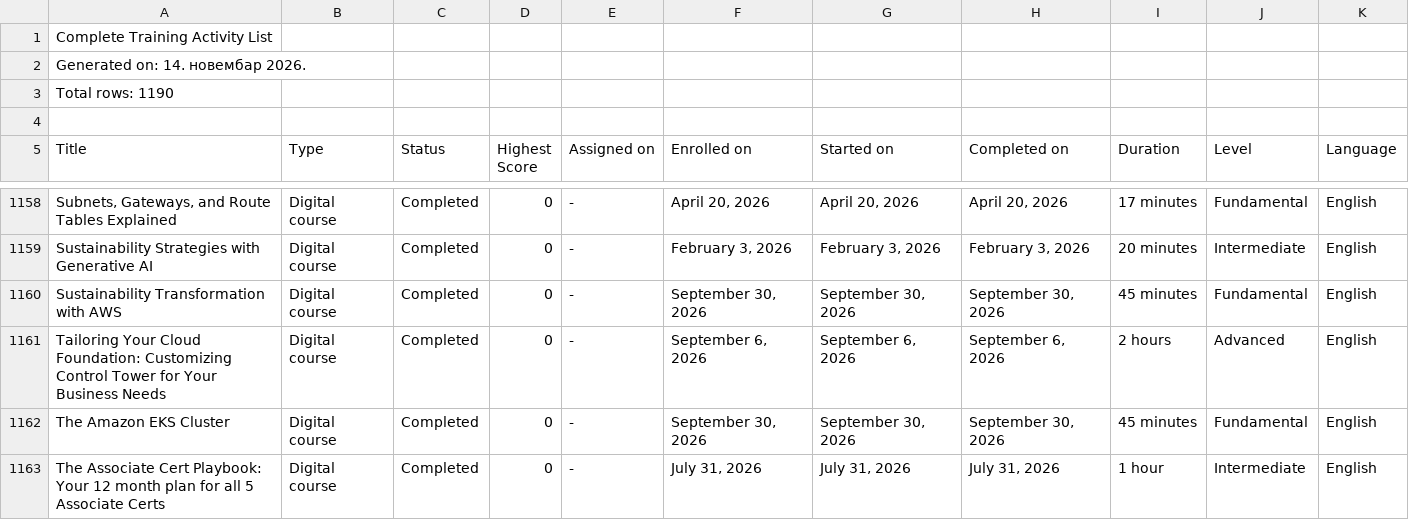
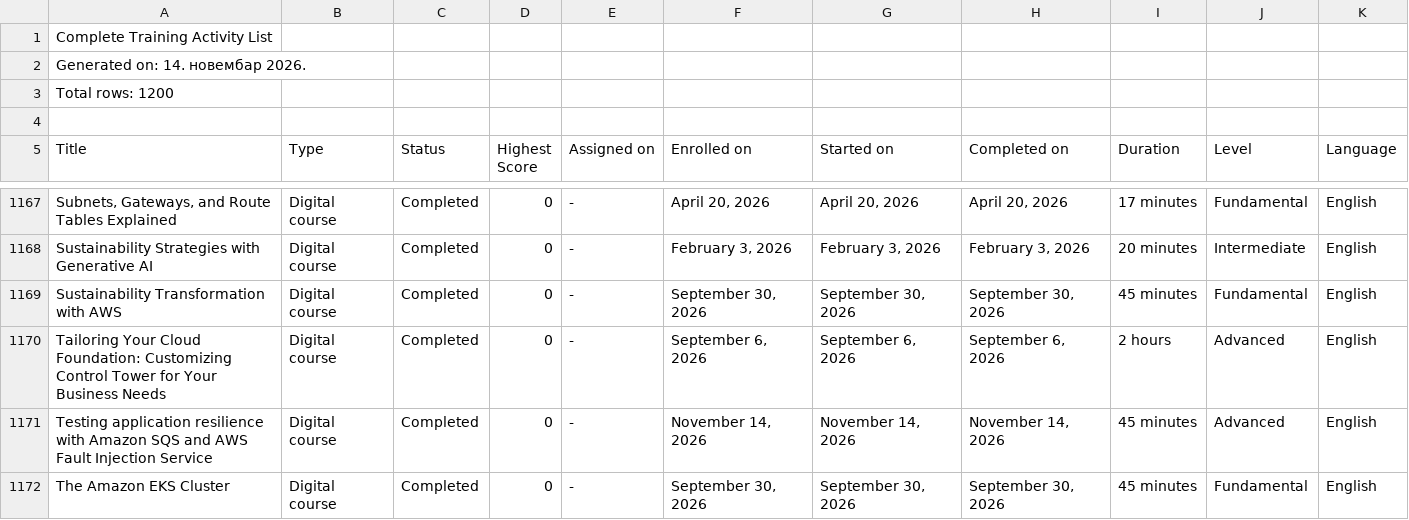
Before and after one commit to VojislavMiloradovic/my-credentials, a CSV file: data/aws-training-activity.csv, drawn as a sheet; only a part is shown, gaps mark what is left out; the shorter side is filled out with more unchanged rows; the diff covers the shown part only.

```diff
--- a/data/aws-training-activity.csv
+++ b/data/aws-training-activity.csv
@@ -2,3 +2,3 @@
 Generated on: 14. новембар 2026.
-Total rows: 1190
+Total rows: 1200
 
@@ -1161,2 +1170,3 @@ Sustainability Transformation with AWS,Digital course,Completed,0,-,"September 3
 Tailoring Your Cloud Foundation: Customizing Control Tower for Your Business Needs,Digital course,Completed,0,-,"September 6, 2026","September 6, 2026","September 6, 2026",2 hours,Advanced,English
+Testing application resilience with Amazon SQS and AWS Fault Injection Service,Digital course,Completed,0,-,"November 14, 2026","November 14, 2026","November 14, 2026",45 minutes,Advanced,English
 The Amazon EKS Cluster,Digital course,Completed,0,-,"September 30, 2026","September 30, 2026","September 30, 2026",45 minutes,Fundamental,English
```
Also changed, not shown: 12 added rows and 3 removed rows elsewhere in this file.
